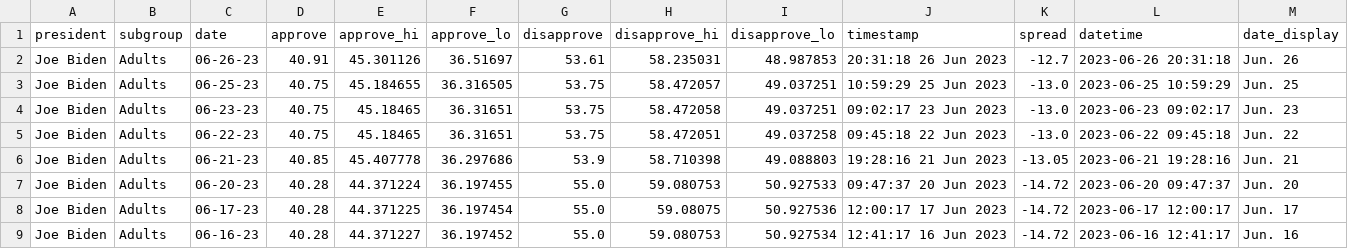
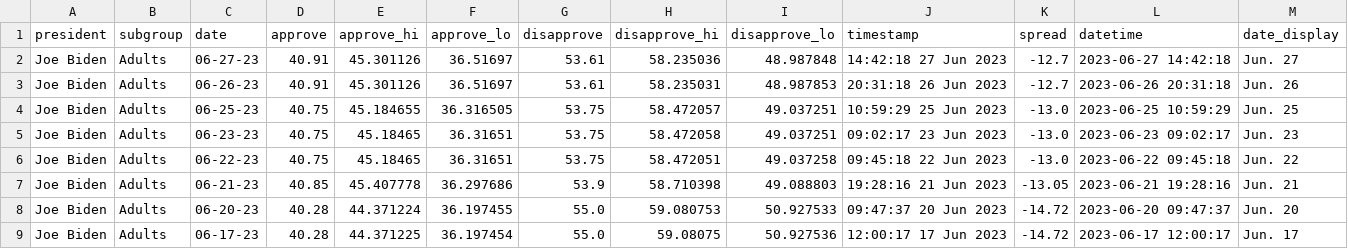
Before and after one commit to gridviz/biden-polls, a CSV file: data/processed/biden_approval_trend_538_adults.csv, drawn as a sheet; only a part is shown; the shorter side is filled out with more unchanged rows; the diff names each change by its address in the sheet, - before the commit and + after, or states it on an @@ line.

```diff
--- a/data/processed/biden_approval_trend_538_adults.csv
+++ b/data/processed/biden_approval_trend_538_adults.csv
+row 2: Joe Biden | Adults | 06-27-23 | 40.91 | 45.301126 | 36.51697 | 53.61 | 58.235036 | 48.987848 | 14:42:18 27 Jun 2023 | -12.7 | 2023-06-27 14:42:18 | Jun. 27
```
Also changed, not shown: data/processed/biden_approval_trend_538_all_polls.csv, data/processed/biden_approval_trend_538_latest_adults.csv, 3 other files.
